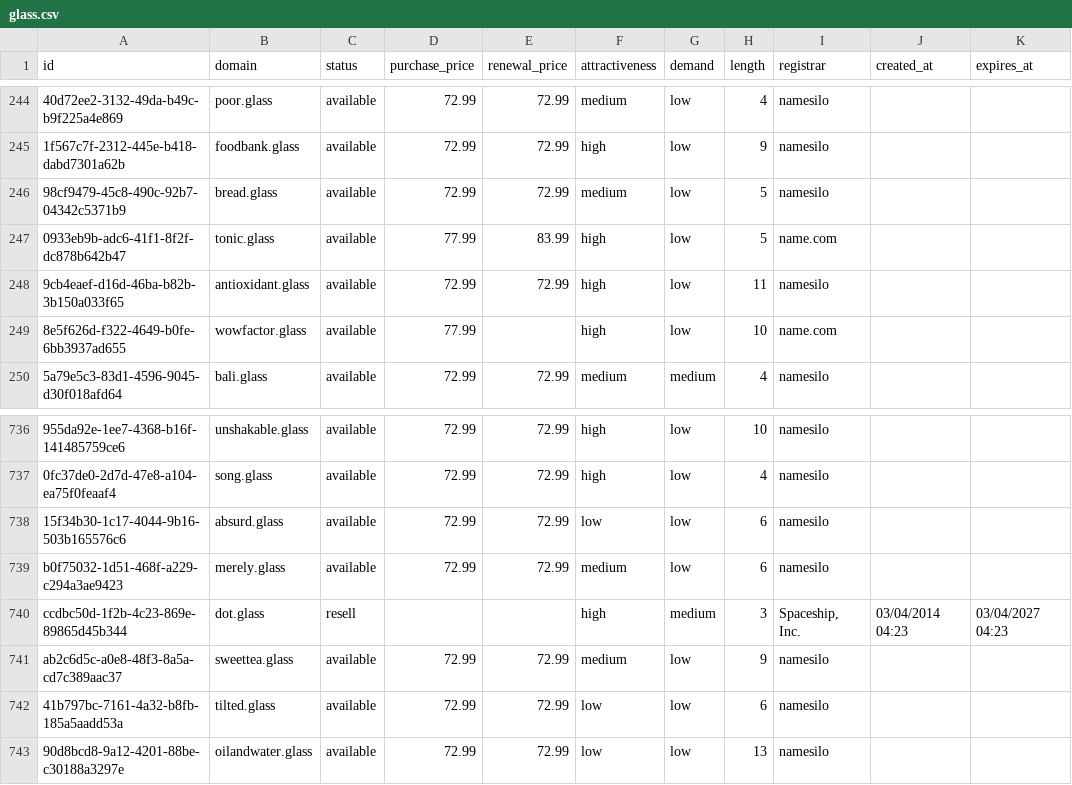
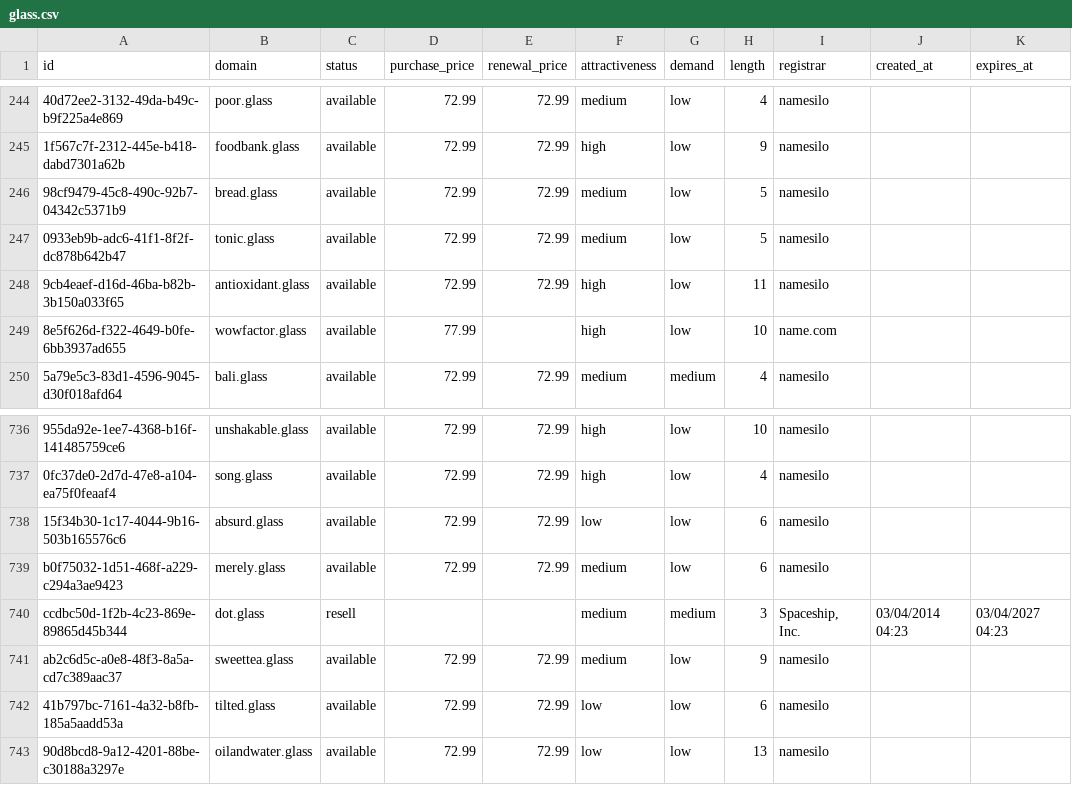
Before and after one commit to UniqueDomains/glass-oneword-domains, a CSV file: glass.csv, drawn as a sheet; only a part is shown, gaps mark what is left out; the diff names each change by its address in the sheet, - before the commit and + after, or states it on an @@ line.

Commit message:
Domains update

```diff
--- a/glass.csv
+++ b/glass.csv
-D247 (purchase_price): 77.99
+D247 (purchase_price): 72.99
-E247 (renewal_price): 83.99
+E247 (renewal_price): 72.99
-F247 (attractiveness): high
+F247 (attractiveness): medium
-I247 (registrar): name.com
+I247 (registrar): namesilo
-F740 (attractiveness): high
+F740 (attractiveness): medium
```
Also changed, not shown: 4 other files.
